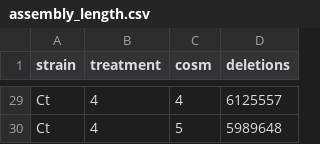
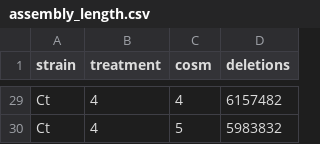
Before and after one commit to Mitri-lab/black_queen_hypothesis, a CSV file: variants/assembly_length.csv, drawn as a sheet; only a part is shown, gaps mark what is left out; the diff covers the shown part only; the diff names each change by its address in the sheet, - before the commit and + after, or states it on an @@ line.

```diff
--- a/variants/assembly_length.csv
+++ b/variants/assembly_length.csv
-D29 (deletions): 6125557
+D29 (deletions): 6157482
-D30 (deletions): 5989648
+D30 (deletions): 5983832
```
Also changed, not shown: 27 edited cells elsewhere in this file, 3 other files.
